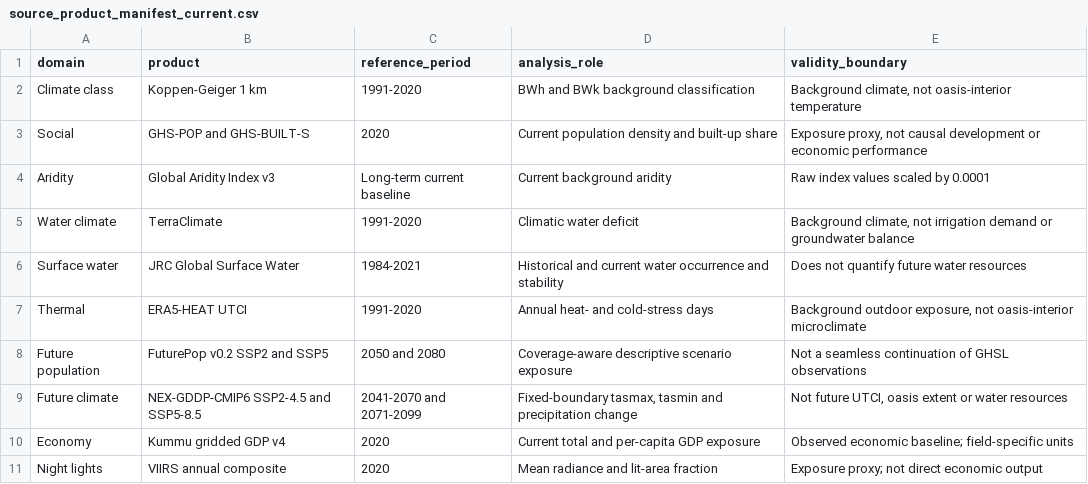
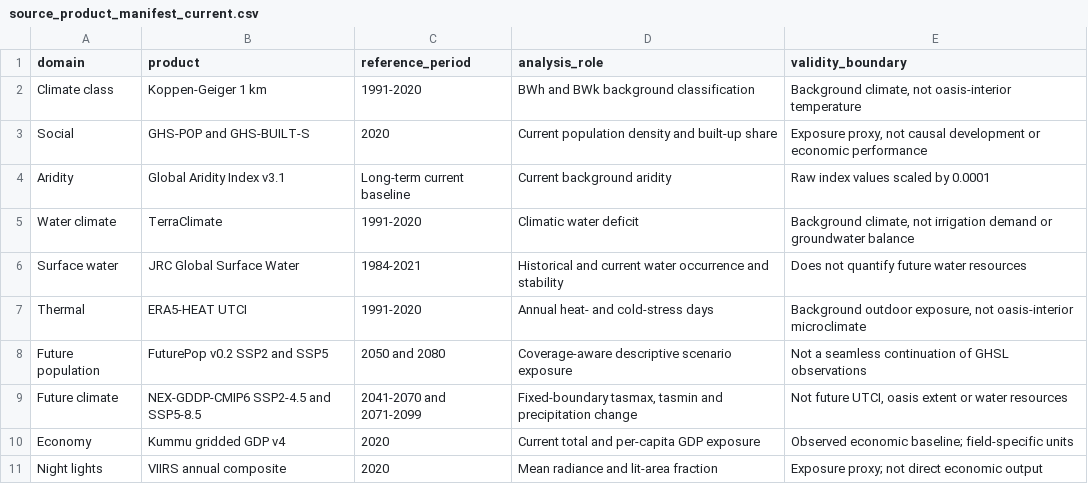
Before and after one commit to Linjingwu999/global-oasis-exposure, a CSV file: data/source_product_manifest_current.csv, drawn as a sheet.

```diff
--- a/data/source_product_manifest_current.csv
+++ b/data/source_product_manifest_current.csv
@@ -3,3 +3,3 @@ Climate class,Koppen-Geiger 1 km,1991-2020,BWh and BWk background classification
 Social,GHS-POP and GHS-BUILT-S,2020,Current population density and built-up share,"Exposure proxy, not causal development or economic performance"
-Aridity,Global Aridity Index v3,Long-term current baseline,Current background aridity,Raw index values scaled by 0.0001
+Aridity,Global Aridity Index v3.1,Long-term current baseline,Current background aridity,Raw index values scaled by 0.0001
 Water climate,TerraClimate,1991-2020,Climatic water deficit,"Background climate, not irrigation demand or groundwater balance"
```
Also changed, not shown: data/data_dictionary.csv, 33 other files.
